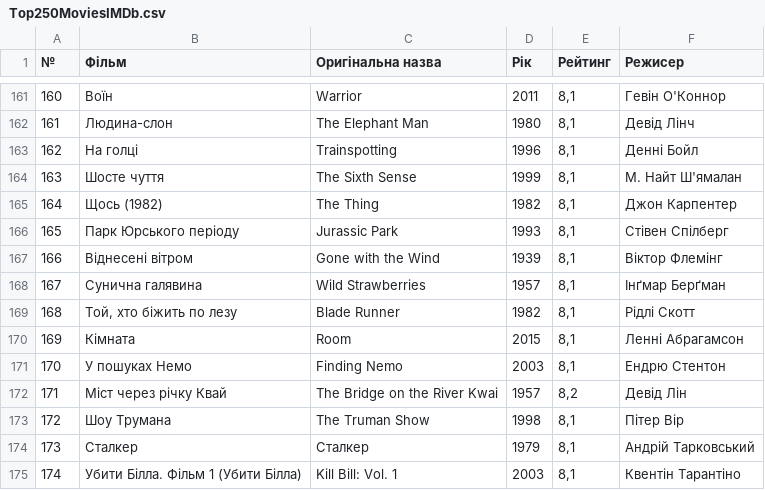
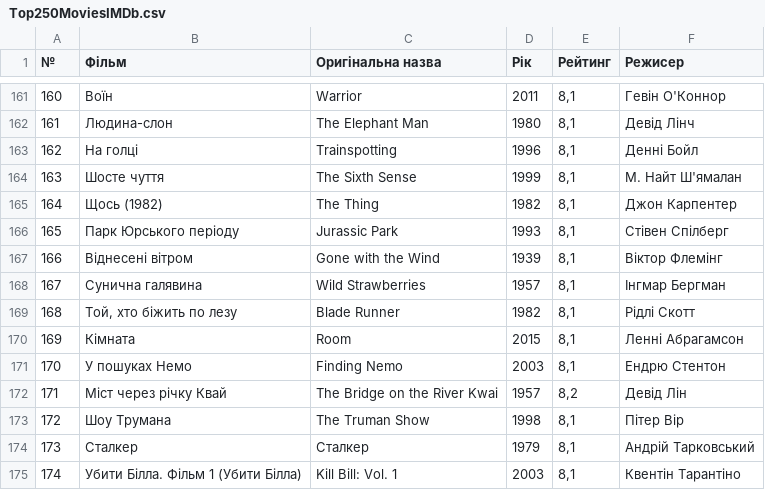
Before and after one commit to nick0der/notes, a CSV file: Top250MoviesIMDb.csv, drawn as a sheet; only a part is shown, gaps mark what is left out.

Commit message:
Update Top250MoviesIMDb.csv

```diff
--- a/Top250MoviesIMDb.csv
+++ b/Top250MoviesIMDb.csv
@@ -167,3 +167,3 @@
 166,Віднесені вітром,Gone with the Wind,1939,"8,1",Віктор Флемінг
-167,Сунична галявина,Wild Strawberries,1957,"8,1",Інґмар Берґман
+167,Сунична галявина,Wild Strawberries,1957,"8,1",Інгмар Бергман
 168,"Той, хто біжить по лезу",Blade Runner,1982,"8,1",Рідлі Скотт
```
